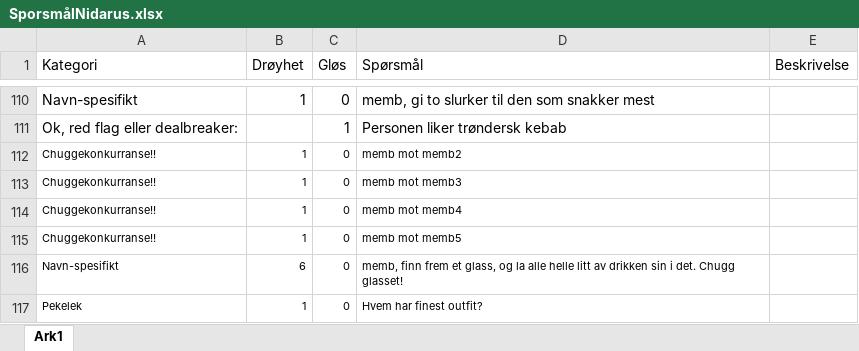
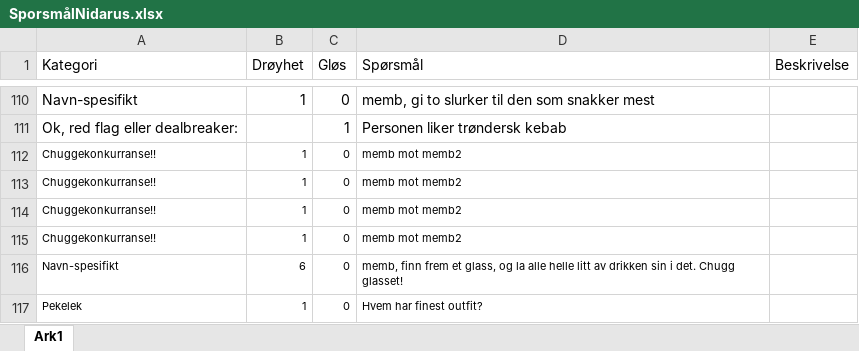
Before and after one commit to Ceciliamoller/drikkelek2022, an Excel workbook: SporsmålNidarus.xlsx, sheet Ark1, drawn as a sheet; only a part is shown, gaps mark what is left out; values as stored, in another font and other column widths than the file's, no borders; the diff names each change by its address in the sheet, - before the commit and + after, or states it on an @@ line.

Commit message:
Fixed memb-issue, updated addQuestions-modal

```diff
--- a/SporsmålNidarus.xlsx (sheet Ark1)
+++ b/SporsmålNidarus.xlsx (sheet Ark1)
-D113 (Spørsmål): memb mot memb3
+D113 (Spørsmål): memb mot memb2
-D114 (Spørsmål): memb mot memb4
+D114 (Spørsmål): memb mot memb2
-D115 (Spørsmål): memb mot memb5
+D115 (Spørsmål): memb mot memb2
```
Also changed, not shown: 3 other files.
